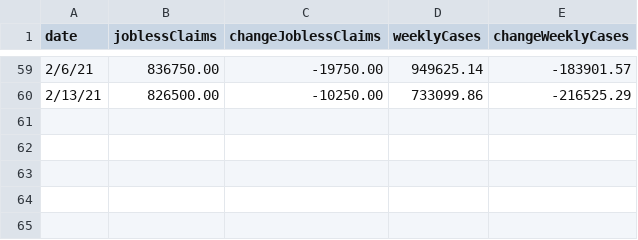
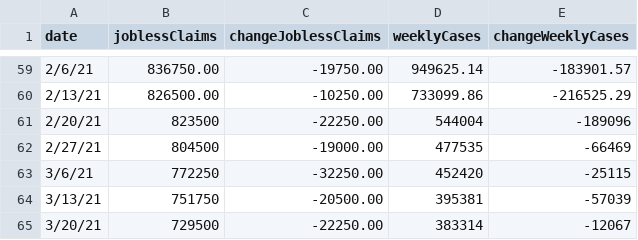
Before and after one commit to tiffanymcbrayer/Covid_Data_Analysis, a CSV file: Data/weeklyCovidRatesVSjoblessClaims.csv, drawn as a sheet; only a part is shown, gaps mark what is left out; the diff names each change by its address in the sheet, - before the commit and + after, or states it on an @@ line.

Commit message:
Update weeklyCovidRatesVSjoblessClaims.csv

```diff
--- a/Data/weeklyCovidRatesVSjoblessClaims.csv
+++ b/Data/weeklyCovidRatesVSjoblessClaims.csv
+row 61: 2/20/21 | 823500 | -22250.00 | 544004 | -189096
+row 62: 2/27/21 | 804500 | -19000.00 | 477535 | -66469
+row 63: 3/6/21 | 772250 | -32250.00 | 452420 | -25115
+row 64: 3/13/21 | 751750 | -20500.00 | 395381 | -57039
+row 65: 3/20/21 | 729500 | -22250.00 | 383314 | -12067
```
